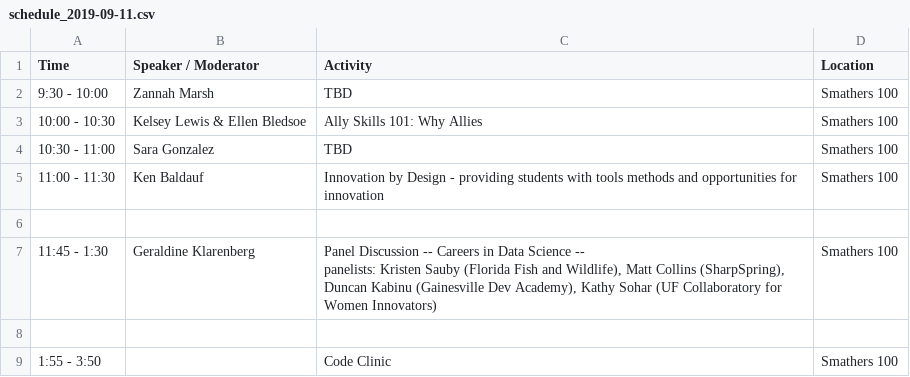
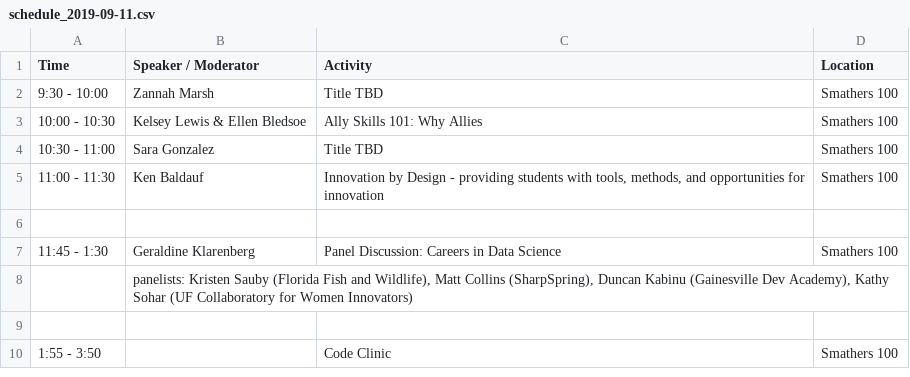
Before and after one commit to resbaz/resbaz2019, a CSV file: gainesville/schedule_2019-09-11.csv, drawn as a sheet.

Commit message:
update formatting

```diff
--- a/gainesville/schedule_2019-09-11.csv
+++ b/gainesville/schedule_2019-09-11.csv
@@ -1,9 +1,9 @@
 Time,Speaker / Moderator,Activity,Location
-9:30 - 10:00,Zannah Marsh,TBD,Smathers 100
+9:30 - 10:00,Zannah Marsh,Title TBD,Smathers 100
 10:00 - 10:30,Kelsey Lewis & Ellen Bledsoe,Ally Skills 101: Why Allies,Smathers 100
-10:30 - 11:00,Sara Gonzalez,TBD,Smathers 100
-11:00 - 11:30,Ken Baldauf,Innovation by Design - providing students with tools methods and opportunities for innovation,Smathers 100
+10:30 - 11:00,Sara Gonzalez,Title TBD,Smathers 100
+11:00 - 11:30,Ken Baldauf,"Innovation by Design - providing students with tools, methods, and opportunities for innovation",Smathers 100
 ,,,
-11:45 - 1:30,Geraldine Klarenberg,"Panel Discussion -- Careers in Data Science --
-panelists: Kristen Sauby (Florida Fish and Wildlife), Matt Collins (SharpSpring), Duncan Kabinu (Gainesville Dev Academy), Kathy Sohar (UF Collaboratory for Women Innovators)",Smathers 100
+11:45 - 1:30,Geraldine Klarenberg,"Panel Discussion: Careers in Data Science",Smathers 100
+,"panelists: Kristen Sauby (Florida Fish and Wildlife), Matt Collins (SharpSpring), Duncan Kabinu (Gainesville Dev Academy), Kathy Sohar (UF Collaboratory for Women Innovators)",,
 ,,,
```
